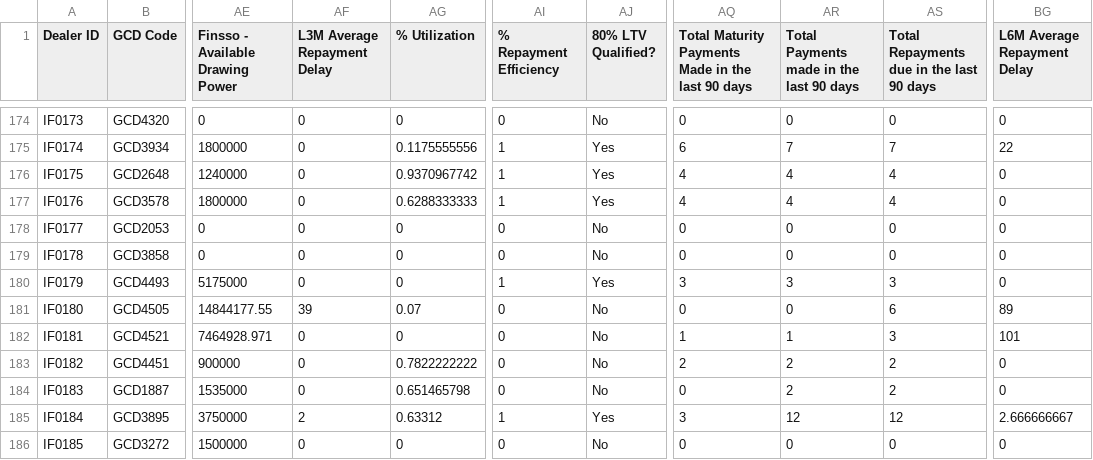
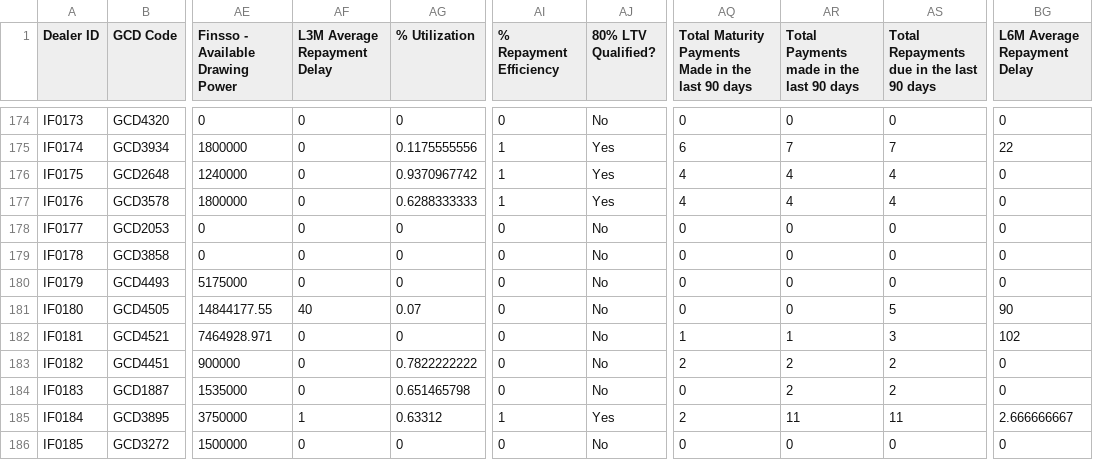
Before and after one commit to miguelcordero-ops/finsso-repository, a CSV file: data/dealer-checker.csv, drawn as a sheet; only a part is shown, gaps mark what is left out; the diff covers the shown part only; the diff names each change by its address in the sheet, - before the commit and + after, or states it on an @@ line.

Commit message:
Auto-export "[Raw] Dealer Checker" — 2026-09-20T17:11:33.249Z

```diff
--- a/data/dealer-checker.csv
+++ b/data/dealer-checker.csv
-AI180 (% Repayment Efficiency): 1
+AI180 (% Repayment Efficiency): 0
-AJ180 (80% LTV Qualified?): Yes
+AJ180 (80% LTV Qualified?): No
-AQ180: 3
+AQ180: 0
-AR180: 3
+AR180: 0
-AS180: 3
+AS180: 0
-AF181 (L3M Average Repayment Delay): 39
+AF181 (L3M Average Repayment Delay): 40
-AS181: 6
+AS181: 5
-BG181 (L6M Average Repayment Delay): 89
+BG181 (L6M Average Repayment Delay): 90
-BG182 (L6M Average Repayment Delay): 101
+BG182 (L6M Average Repayment Delay): 102
-AF185 (L3M Average Repayment Delay): 2
+AF185 (L3M Average Repayment Delay): 1
-AQ185: 3
+AQ185: 2
-AR185: 12
+AR185: 11
-AS185: 12
+AS185: 11
```
Also changed, not shown: 129 edited cells elsewhere in this file.
